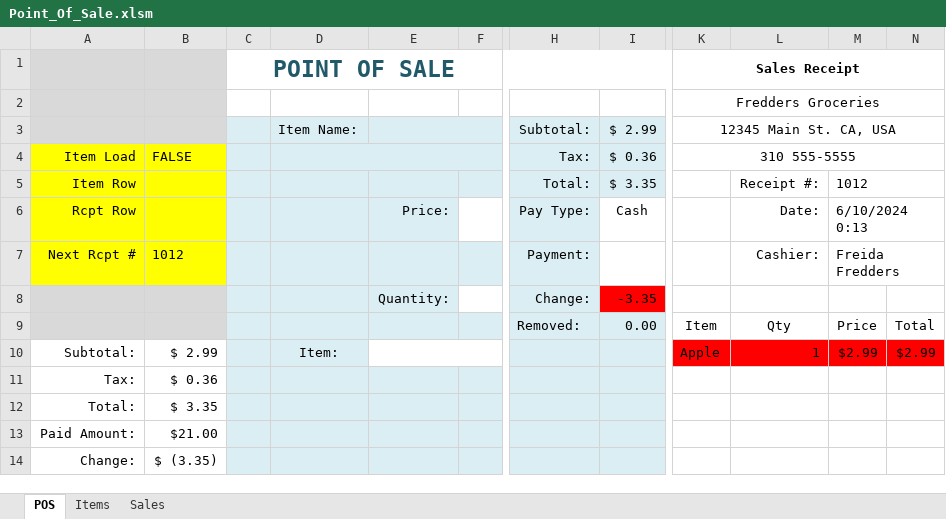
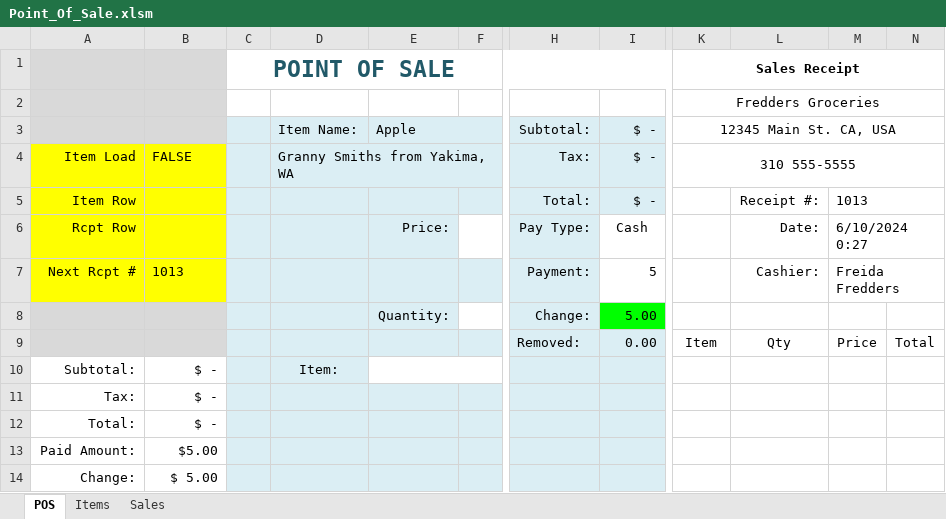
Before and after one commit to TruSudndeth/POS_Items-Sales_Xcel, an Excel workbook: Point_Of_Sale.xlsm, sheet POS, drawn as a sheet; only a part is shown, gaps mark what is left out; values as stored, in another font and other column widths than the file's, no borders; charts and pictures and conditional formats not drawn; the diff names each change by its address in the sheet, - before the commit and + after, or states it on an @@ line.

```diff
--- a/Point_Of_Sale.xlsm (sheet POS)
+++ b/Point_Of_Sale.xlsm (sheet POS)
-E3: (empty)
+E3: Apple
-I3: $ 2.99
+I3: $ -
-D4: (empty)
+D4: Granny Smiths from Yakima, WA
-I4: $ 0.36
+I4: $ -
-I5: $ 3.35
+I5: $ -
-M5: 1012
+M5: 1013
-M6: 6/10/2024 0:13
+M6: 6/10/2024 0:27
-B7: 1012
+B7: 1013
-I7: (empty)
+I7: 5
-I8: -3.35
+I8: 5.00
-I8 fill: #FF0000
+I8 fill: #00FF00
-B10: $ 2.99
+B10: $ -
-K10: Apple
+K10: (empty)
-K10:N10 fill: #FF0000
+K10:N10 fill: none
-L10: 1
+L10: (empty)
-M10: $2.99
+M10: (empty)
-N10: $2.99
+N10: (empty)
-B11: $ 0.36
+B11: $ -
-B12: $ 3.35
+B12: $ -
-B13: $21.00
+B13: $5.00
-B14: $ (3.35)
+B14: $ 5.00
```
Also changed, not shown: sheet Items, sheet Sales, hidden cells, charts or pictures, 28 other files.
